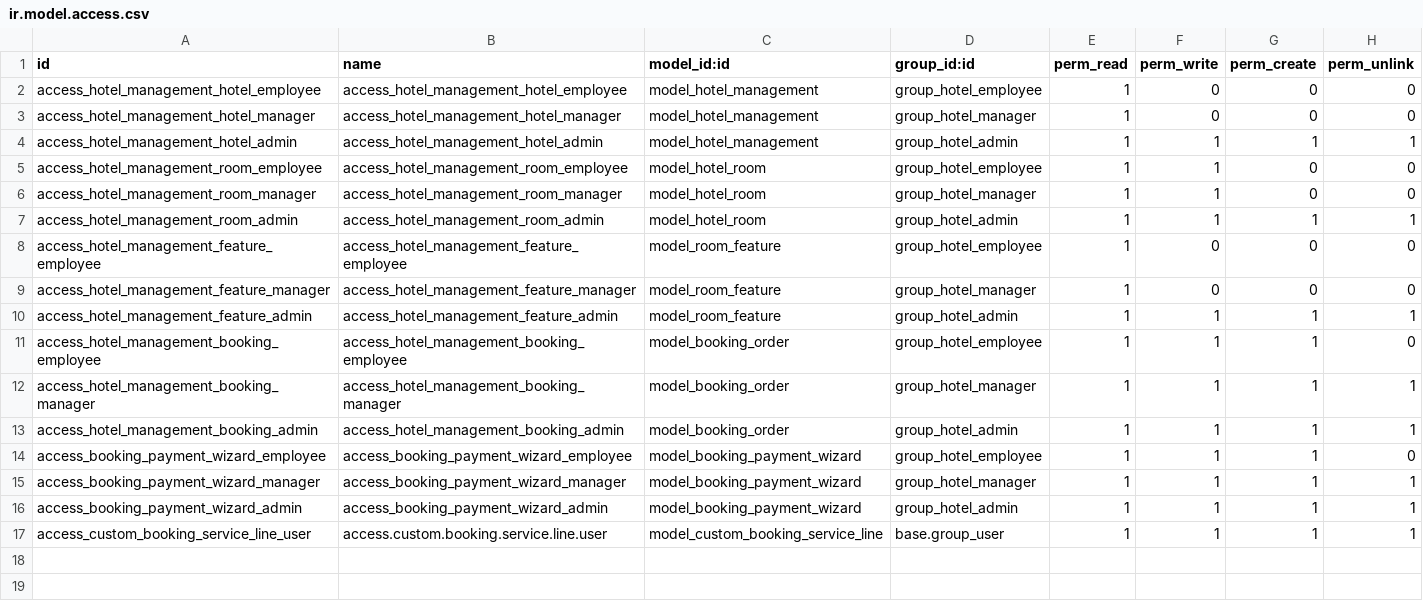
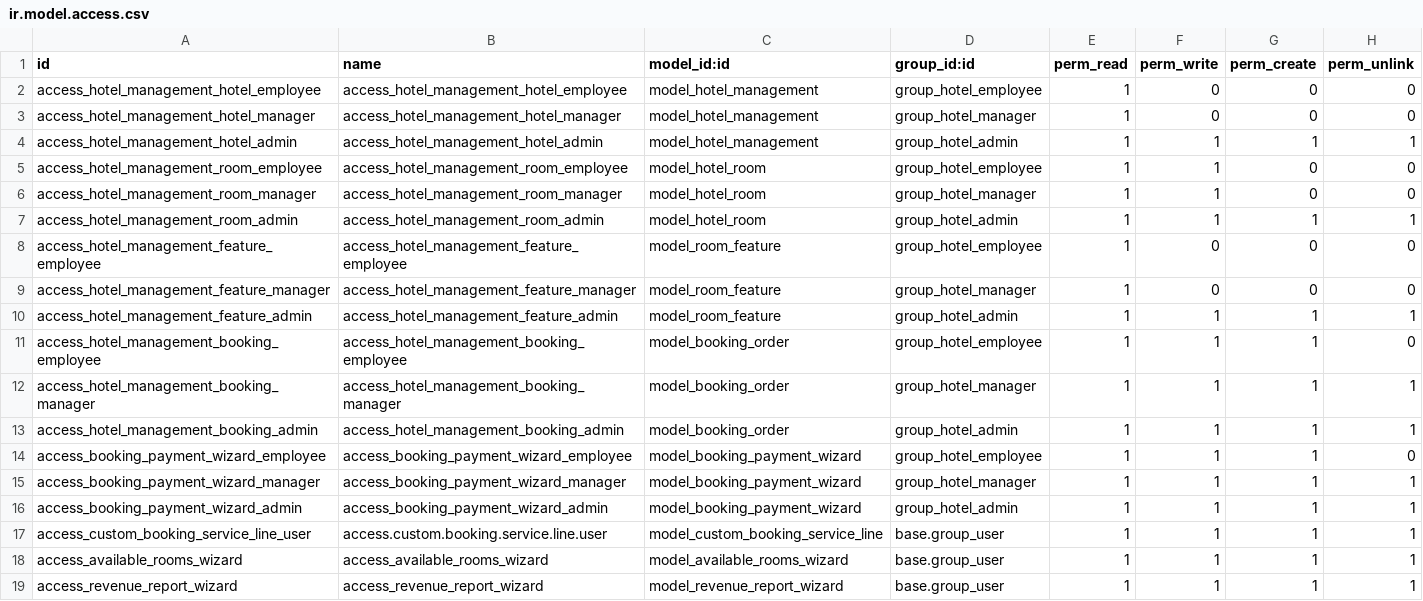
Before and after one commit to duongtuIT/Odoo18, a CSV file: hotel_management/security/ir.model.access.csv, drawn as a sheet.

```diff
--- a/hotel_management/security/ir.model.access.csv
+++ b/hotel_management/security/ir.model.access.csv
@@ -17 +17,3 @@ access_booking_payment_wizard_admin,access_booking_payment_wizard_admin,model_bo
 access_custom_booking_service_line_user,access.custom.booking.service.line.user,model_custom_booking_service_line,base.group_user,1,1,1,1
+access_available_rooms_wizard,access_available_rooms_wizard,model_available_rooms_wizard,base.group_user,1,1,1,1
+access_revenue_report_wizard,access_revenue_report_wizard,model_revenue_report_wizard,base.group_user,1,1,1,1
```
Also changed, not shown: 23 other files.
